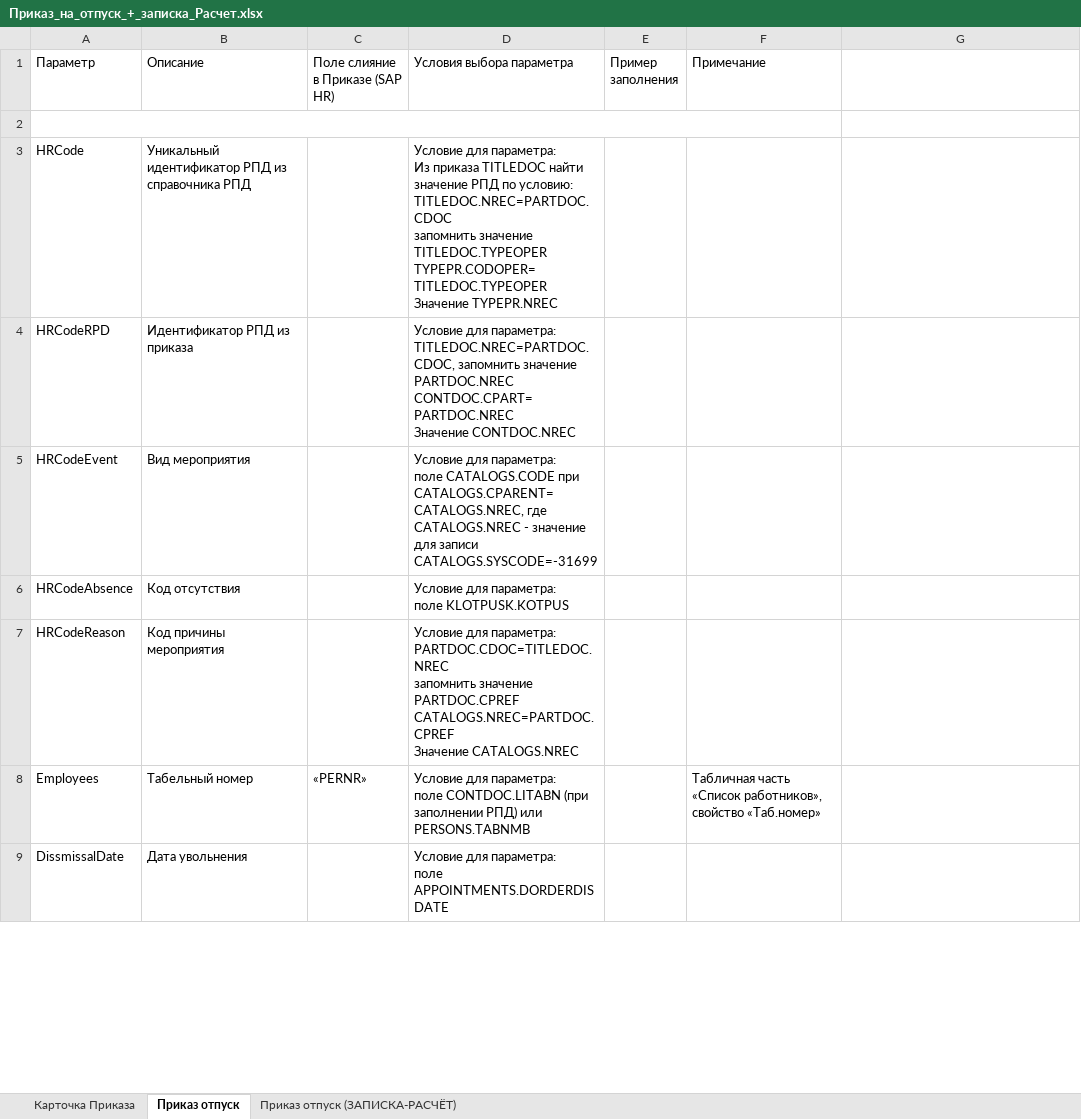
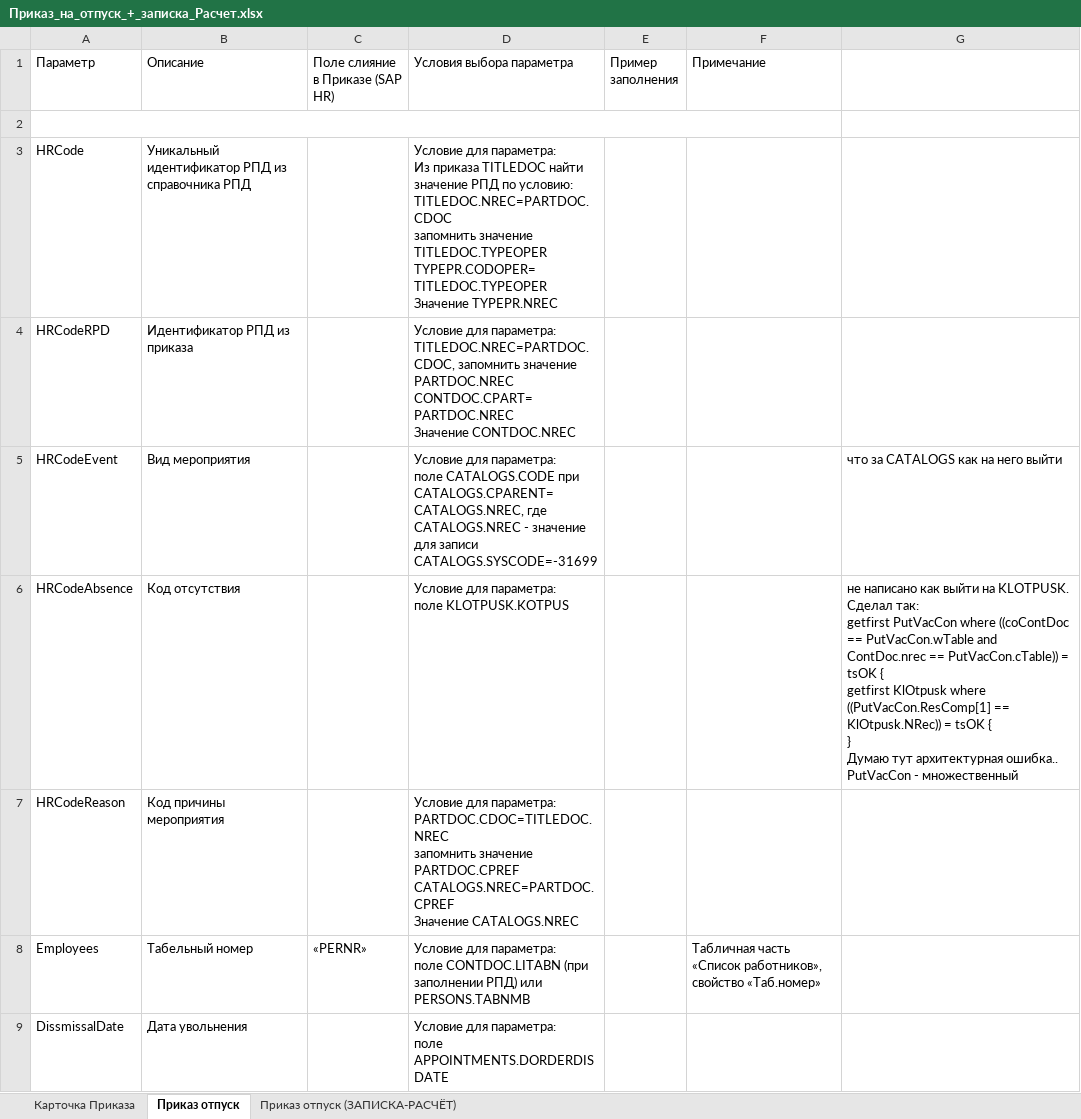
Before and after one commit to LapushkovDV/sng, an Excel workbook: Интеграция с Directum/SNG_IntegrDirectum/Приказ на отпуск/Приказ_на_отпуск_+_записка_Расчет.xlsx, sheet Приказ отпуск, drawn as a sheet; only a part is shown; values as stored, in another font and other column widths than the file's, no cell formats; ↵ is a line break in a cell; the diff covers the shown part only; the diff names each change by its address in the sheet, - before the commit and + after, or states it on an @@ line.

```diff
--- a/Интеграция с Directum/SNG_IntegrDirectum/Приказ на отпуск/Приказ_на_отпуск_+_записка_Расчет.xlsx (sheet Приказ отпуск)
+++ b/Интеграция с Directum/SNG_IntegrDirectum/Приказ на отпуск/Приказ_на_отпуск_+_записка_Расчет.xlsx (sheet Приказ отпуск)
-G5: (empty)
+G5: что за CATALOGS как на него выйти
-G6: (empty)
+G6: не написано как выйти на KLOTPUSK. Сделал так: ↵ getfirst PutVacCon where ((coContDoc == PutVacCon.wTable and ContDoc.nrec == PutVacCon.cTable)) = tsOK { ↵ getfirst KlOtpusk where ((PutVacCon.ResComp[1] == KlOtpusk.NRec)) = tsOK { ↵ } ↵ Думаю тут архитектурная ошибка.. ↵ PutVacCon - множественный
```
Also changed, not shown: 1 added row, 43 edited cells and merged cells elsewhere in this sheet, cell formats, 17 other files.
